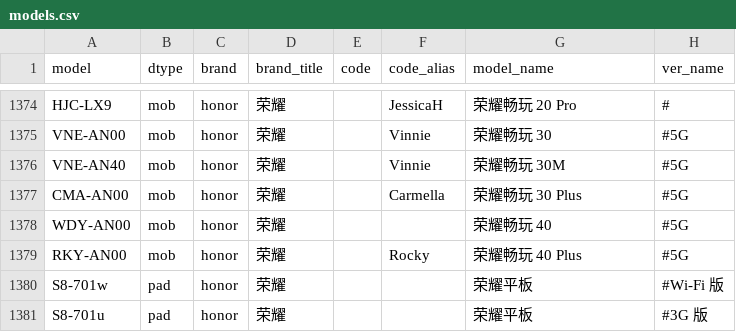
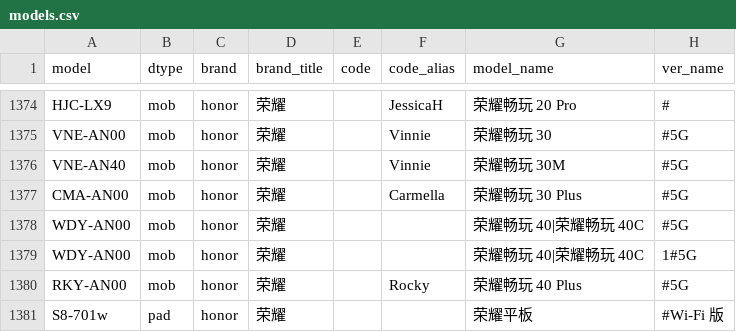
Before and after one commit to KHwang9883/MobileModels, a CSV file: scripts/models.csv, drawn as a sheet; only a part is shown, gaps mark what is left out; the shorter side is filled out with more unchanged rows.

Commit message:
[honor_cn] 新增 荣耀畅玩 40C

```diff
--- a/scripts/models.csv
+++ b/scripts/models.csv
@@ -1377,3 +1377,4 @@ VNE-AN40,mob,honor,荣耀,,Vinnie,荣耀畅玩 30M,#5G
 CMA-AN00,mob,honor,荣耀,,Carmella,荣耀畅玩 30 Plus,#5G
-WDY-AN00,mob,honor,荣耀,,,荣耀畅玩 40,#5G
+WDY-AN00,mob,honor,荣耀,,,荣耀畅玩 40|荣耀畅玩 40C,#5G
+WDY-AN00,mob,honor,荣耀,,,荣耀畅玩 40|荣耀畅玩 40C,1#5G
 RKY-AN00,mob,honor,荣耀,,Rocky,荣耀畅玩 40 Plus,#5G
```
Also changed, not shown: 2 other files.
